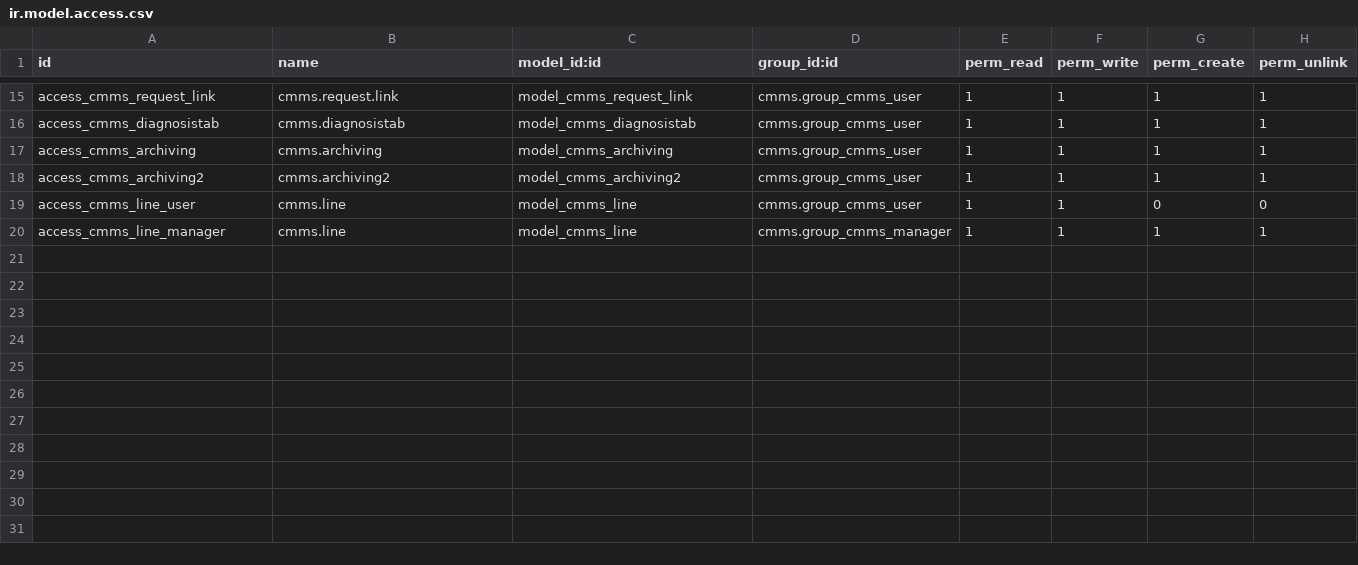
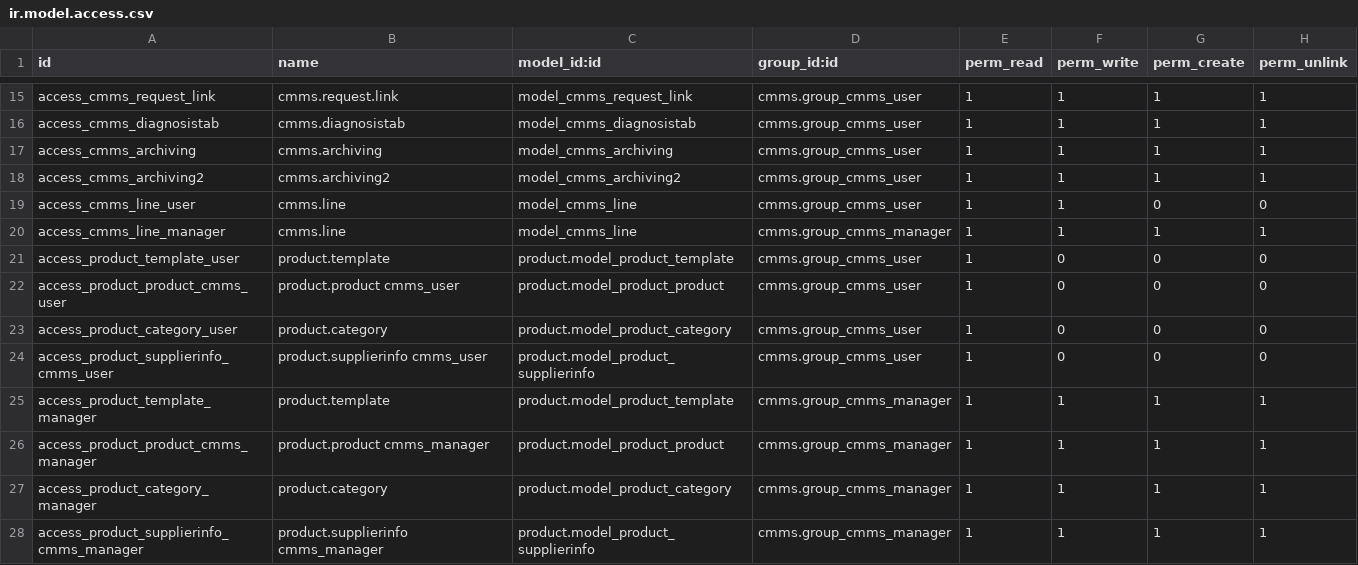
Before and after one commit to ethanfurman/openerp_cmms, a CSV file: security/ir.model.access.csv, drawn as a sheet; only a part is shown, gaps mark what is left out.

Commit message:
add permissions to parts, categories, and supplierinfo to cmms

```diff
--- a/security/ir.model.access.csv
+++ b/security/ir.model.access.csv
@@ -20 +20,9 @@
 "access_cmms_line_manager","cmms.line","model_cmms_line","cmms.group_cmms_manager",1,1,1,1
+access_product_template_user,product.template,product.model_product_template,cmms.group_cmms_user,1,0,0,0
+access_product_product_cmms_user,product.product cmms_user,product.model_product_product,cmms.group_cmms_user,1,0,0,0
+access_product_category_user,product.category,product.model_product_category,cmms.group_cmms_user,1,0,0,0
+access_product_supplierinfo_cmms_user,product.supplierinfo cmms_user,product.model_product_supplierinfo,cmms.group_cmms_user,1,0,0,0
+access_product_template_manager,product.template,product.model_product_template,cmms.group_cmms_manager,1,1,1,1
+access_product_product_cmms_manager,product.product cmms_manager,product.model_product_product,cmms.group_cmms_manager,1,1,1,1
+access_product_category_manager,product.category,product.model_product_category,cmms.group_cmms_manager,1,1,1,1
+access_product_supplierinfo_cmms_manager,product.supplierinfo cmms_manager,product.model_product_supplierinfo,cmms.group_cmms_manager,1,1,1,1
```
